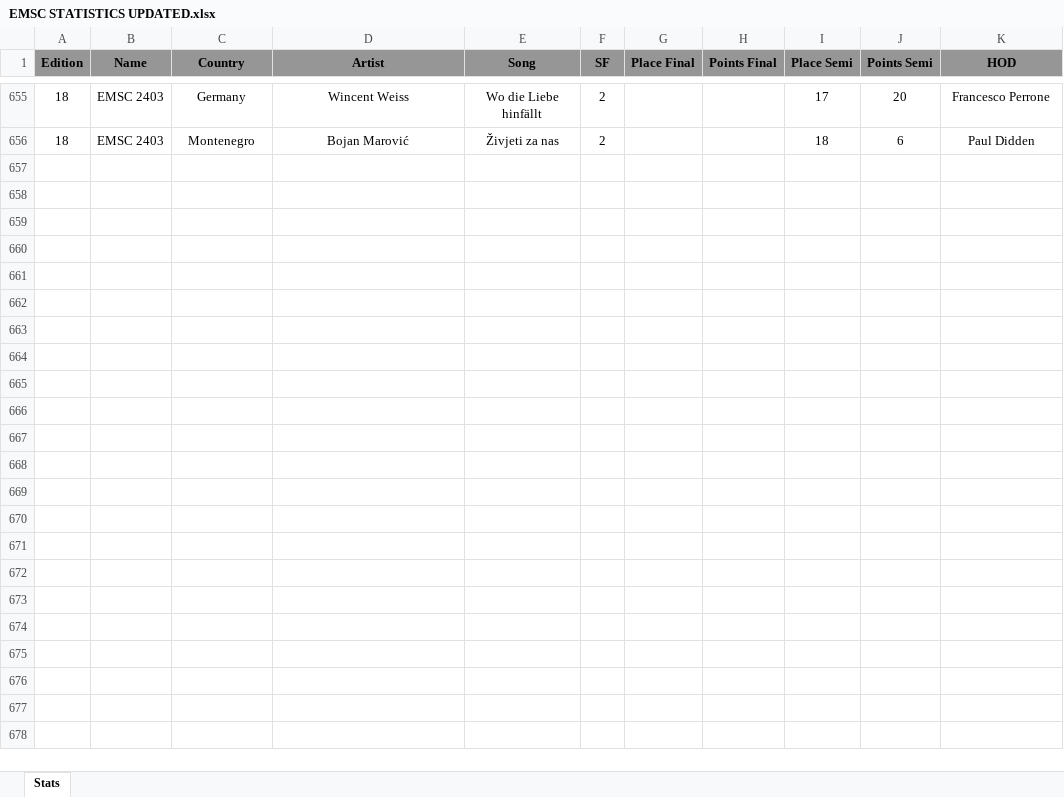
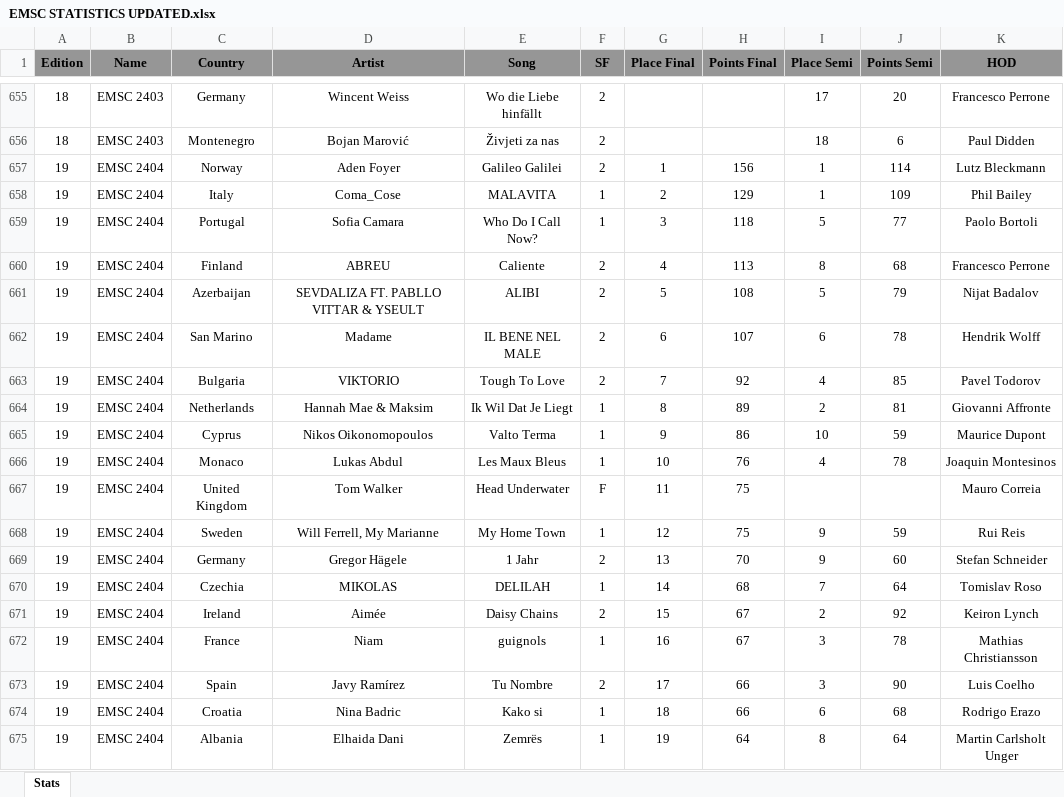
Before and after one commit to paveltodorov/EMSC, an Excel workbook: EMSC STATISTICS UPDATED.xlsx, sheet Stats, drawn as a sheet; only a part is shown, gaps mark what is left out; values as stored, in another font and other column widths than the file's, no borders; charts and pictures not drawn; the diff covers the shown part only; the diff names each change by its address in the sheet, - before the commit and + after, or states it on an @@ line.

```diff
--- a/EMSC STATISTICS UPDATED.xlsx (sheet Stats)
+++ b/EMSC STATISTICS UPDATED.xlsx (sheet Stats)
+row 657: 19 | EMSC 2404 | Norway | Aden Foyer | Galileo Galilei | 2 | 1 | 156 | 1 | 114 | Lutz Bleckmann
+row 658: 19 | EMSC 2404 | Italy | Coma_Cose | MALAVITA | 1 | 2 | 129 | 1 | 109 | Phil Bailey
+row 659: 19 | EMSC 2404 | Portugal | Sofia Camara | Who Do I Call Now? | 1 | 3 | 118 | 5 | 77 | Paolo Bortoli
+row 660: 19 | EMSC 2404 | Finland | ABREU | Caliente | 2 | 4 | 113 | 8 | 68 | Francesco Perrone
+row 661: 19 | EMSC 2404 | Azerbaijan | SEVDALIZA FT. PABLLO VITTAR & YSEULT | ALIBI | 2 | 5 | 108 | 5 | 79 | Nijat Badalov
+row 662: 19 | EMSC 2404 | San Marino | Madame | IL BENE NEL MALE | 2 | 6 | 107 | 6 | 78 | Hendrik Wolff
+row 663: 19 | EMSC 2404 | Bulgaria | VIKTORIO | Tough To Love | 2 | 7 | 92 | 4 | 85 | Pavel Todorov
+row 664: 19 | EMSC 2404 | Netherlands | Hannah Mae & Maksim | Ik Wil Dat Je Liegt | 1 | 8 | 89 | 2 | 81 | Giovanni Affronte
+row 665: 19 | EMSC 2404 | Cyprus | Nikos Oikonomopoulos | Valto Terma | 1 | 9 | 86 | 10 | 59 | Maurice Dupont
+row 666: 19 | EMSC 2404 | Monaco | Lukas Abdul | Les Maux Bleus | 1 | 10 | 76 | 4 | 78 | Joaquin Montesinos
+row 667: 19 | EMSC 2404 | United Kingdom | Tom Walker | Head Underwater | F | 11 | 75 |  |  | Mauro Correia
+row 668: 19 | EMSC 2404 | Sweden | Will Ferrell, My Marianne | My Home Town | 1 | 12 | 75 | 9 | 59 | Rui Reis
+row 669: 19 | EMSC 2404 | Germany | Gregor Hägele | 1 Jahr | 2 | 13 | 70 | 9 | 60 | Stefan Schneider
+row 670: 19 | EMSC 2404 | Czechia | MIKOLAS | DELILAH | 1 | 14 | 68 | 7 | 64 | Tomislav Roso
+row 671: 19 | EMSC 2404 | Ireland | Aimée | Daisy Chains | 2 | 15 | 67 | 2 | 92 | Keiron Lynch
+row 672: 19 | EMSC 2404 | France | Niam | guignols | 1 | 16 | 67 | 3 | 78 | Mathias Christiansson
+row 673: 19 | EMSC 2404 | Spain | Javy Ramírez | Tu Nombre | 2 | 17 | 66 | 3 | 90 | Luis Coelho
+row 674: 19 | EMSC 2404 | Croatia | Nina Badric | Kako si | 1 | 18 | 66 | 6 | 68 | Rodrigo Erazo
+row 675: 19 | EMSC 2404 | Albania | Elhaida Dani | Zemrës | 1 | 19 | 64 | 8 | 64 | Martin Carlsholt Unger
```
Also changed, not shown: 15 added rows and 1 edited cell elsewhere in this sheet, charts or pictures, ArtistStats.xlsx, EMSC2404-Summary.xlsx, 8 other files.
